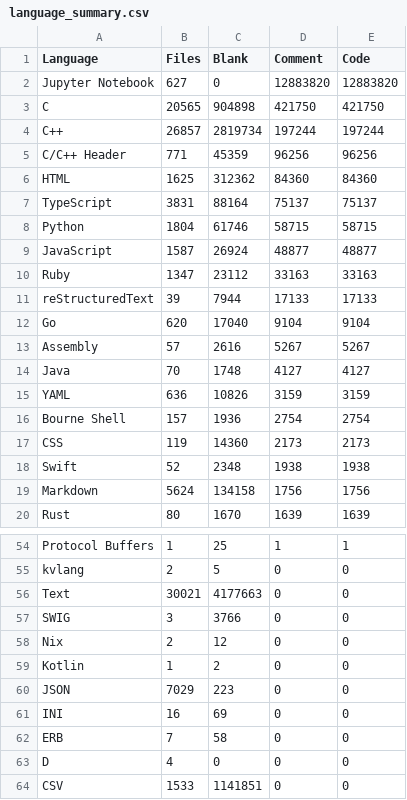
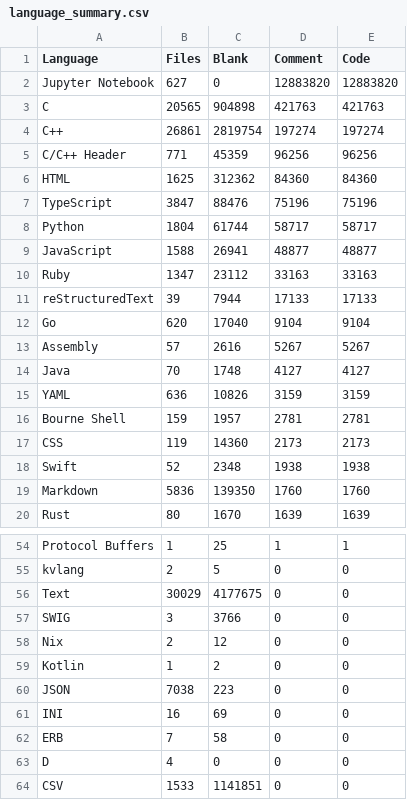
Before and after one commit to mohitmishra786/mohitmishra786, a CSV file: loc_results/language_summary.csv, drawn as a sheet; only a part is shown, gaps mark what is left out.

```diff
--- a/loc_results/language_summary.csv
+++ b/loc_results/language_summary.csv
@@ -2,9 +2,9 @@ Language,Files,Blank,Comment,Code
 Jupyter Notebook,627,0,12883820,12883820
-C,20565,904898,421750,421750
-C++,26857,2819734,197244,197244
+C,20565,904898,421763,421763
+C++,26861,2819754,197274,197274
 C/C++ Header,771,45359,96256,96256
 HTML,1625,312362,84360,84360
-TypeScript,3831,88164,75137,75137
-Python,1804,61746,58715,58715
-JavaScript,1587,26924,48877,48877
+TypeScript,3847,88476,75196,75196
+Python,1804,61744,58717,58717
+JavaScript,1588,26941,48877,48877
 Ruby,1347,23112,33163,33163
@@ -15,6 +15,6 @@ Java,70,1748,4127,4127
 YAML,636,10826,3159,3159
-Bourne Shell,157,1936,2754,2754
+Bourne Shell,159,1957,2781,2781
 CSS,119,14360,2173,2173
 Swift,52,2348,1938,1938
-Markdown,5624,134158,1756,1756
+Markdown,5836,139350,1760,1760
 Rust,80,1670,1639,1639
@@ -55,3 +55,3 @@ Protocol Buffers,1,25,1,1
 kvlang,2,5,0,0
-Text,30021,4177663,0,0
+Text,30029,4177675,0,0
 SWIG,3,3766,0,0
@@ -59,3 +59,3 @@ Nix,2,12,0,0
 Kotlin,1,2,0,0
-JSON,7029,223,0,0
+JSON,7038,223,0,0
 INI,16,69,0,0
```
Also changed, not shown: loc_results/detailed_results.csv, loc_results/repo_summary.csv, 4 other files.
